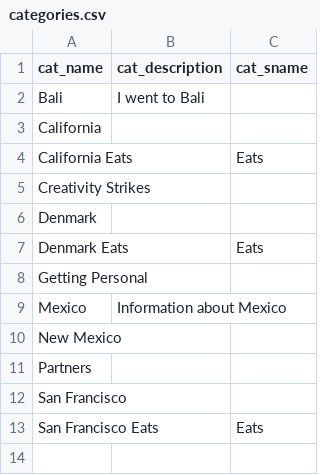
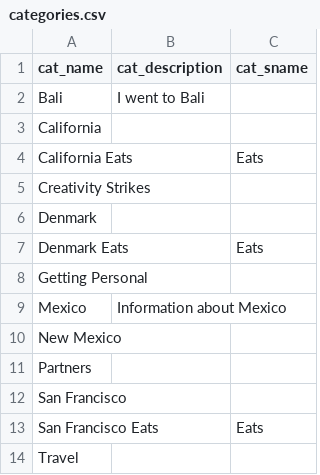
Before and after one commit to superduperfantastic/blog, a CSV file: _data/categories.csv, drawn as a sheet.

Commit message:
updated categories cvs

```diff
--- a/_data/categories.csv
+++ b/_data/categories.csv
@@ -13 +13,2 @@ San Francisco,,
 San Francisco Eats,,Eats
+Travel,,
```
